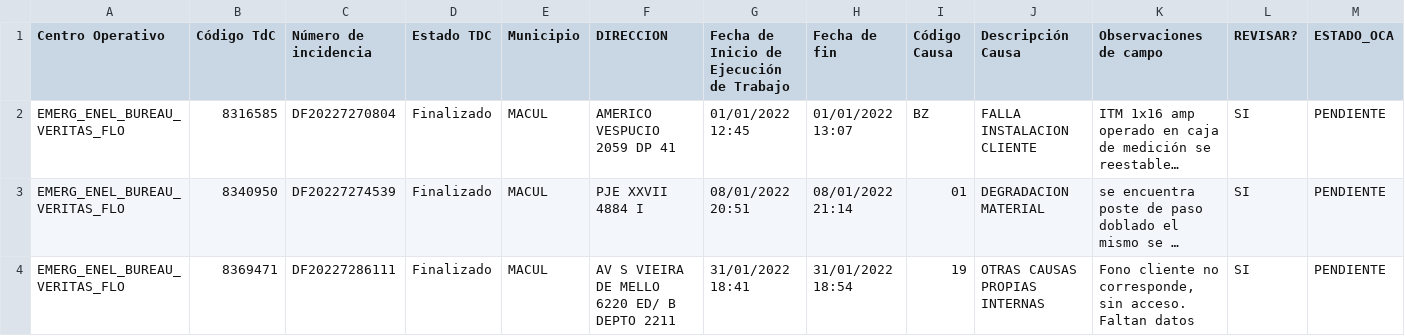
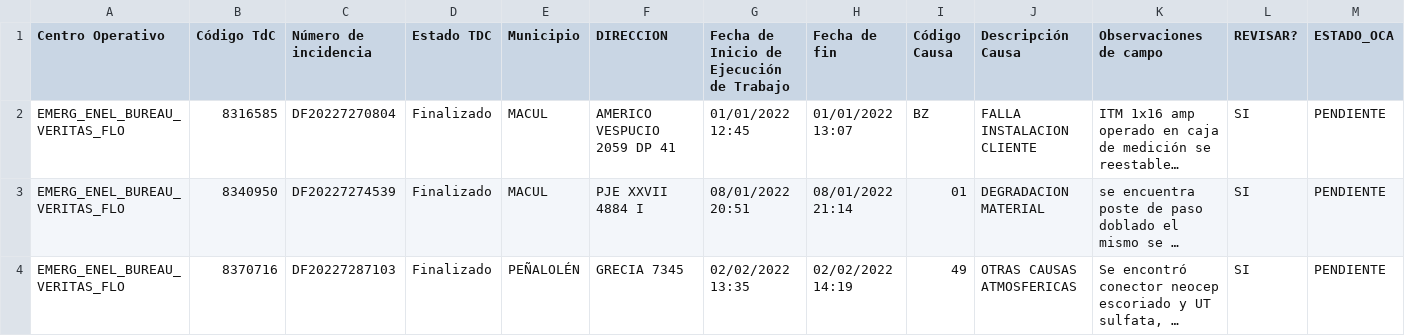
Before and after one commit to Unzzui/sce-asignaciones, a CSV file: BD_SCE.csv, drawn as a sheet; only a part is shown; the shorter side is filled out with more unchanged rows; long unchanged cells end in …; rows hold the shown columns only; the diff covers the shown part only; the diff names each change by its address in the sheet, - before the commit and + after, or states it on an @@ line.

Commit message:
Add files via upload

```diff
--- a/BD_SCE.csv
+++ b/BD_SCE.csv
-row 4: EMERG_ENEL_BUREAU_VERITAS_FLO | 8369471 | DF20227286111 | Finalizado | MACUL | AV S VIEIRA DE MELLO 6220 ED/ B DEPTO 2211 | 31/01/2022 18:41 | 31/01/2022 18:54 | 19 | OTRAS CAUSAS PROPIAS INTERNAS | Fono cliente no corresponde, sin acceso. Faltan datos | SI | PENDIENTE
```
Also changed, not shown: 4 removed rows elsewhere in this file.
